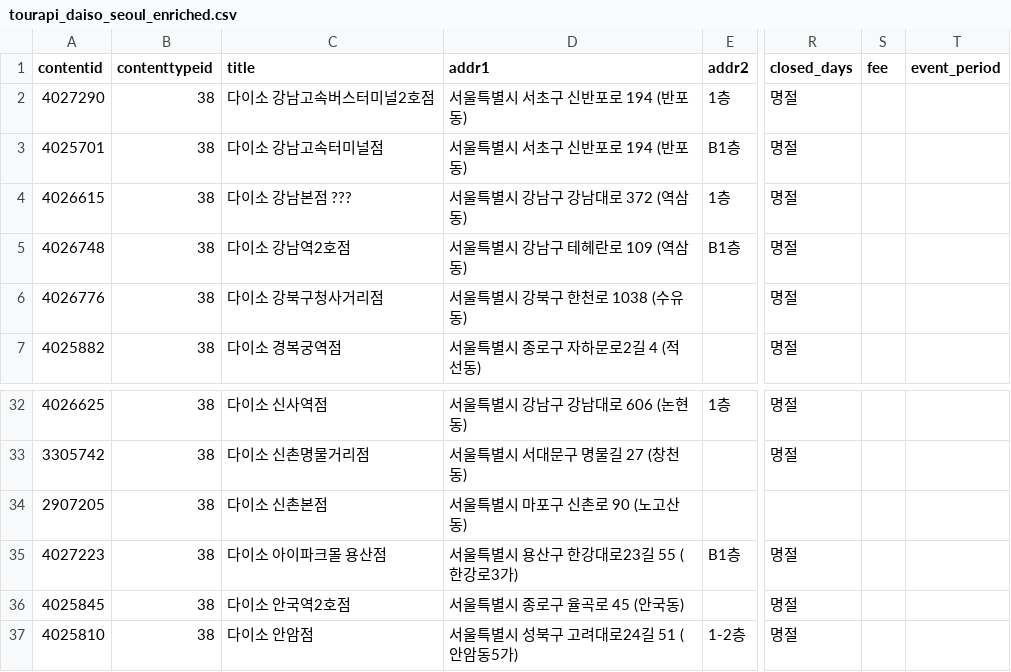
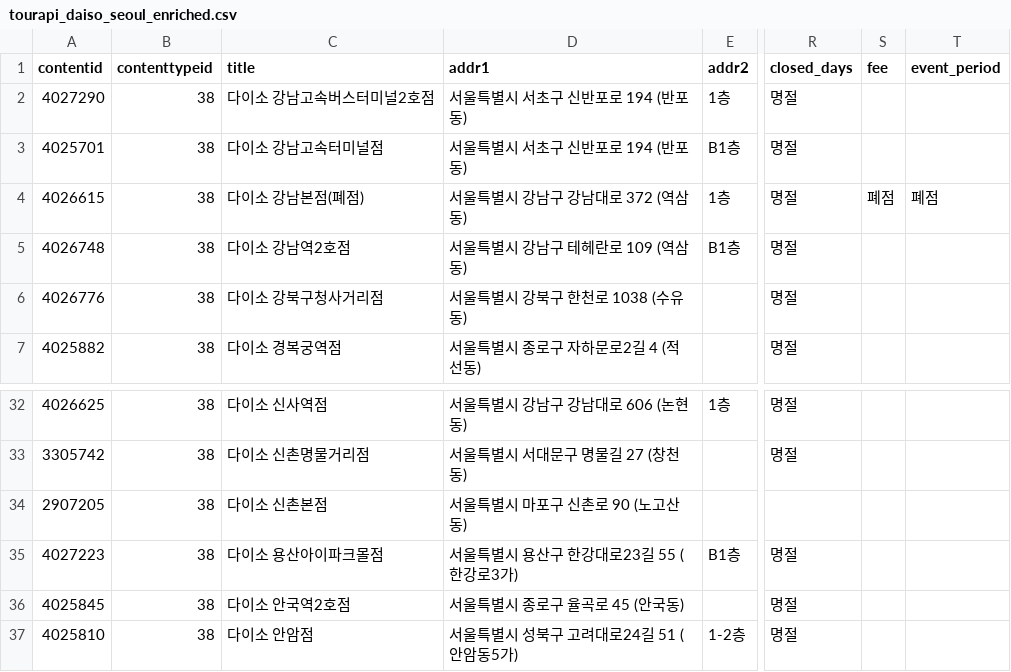
Before and after one commit to SKNETWORKS-FAMILY-AICAMP/SKN32-FINAL-6TEAM, a CSV file: final_project_cs/app/modules/travel_ops/activity/data_processing/tourapi_daiso_seoul_enriched.csv, drawn as a sheet; only a part is shown, gaps mark what is left out; the diff names each change by its address in the sheet, - before the commit and + after, or states it on an @@ line.

```diff
--- a/final_project_cs/app/modules/travel_ops/activity/data_processing/tourapi_daiso_seoul_enriched.csv
+++ b/final_project_cs/app/modules/travel_ops/activity/data_processing/tourapi_daiso_seoul_enriched.csv
-C4 (title): 다이소 강남본점 ???
+C4 (title): 다이소 강남본점(폐점)
-S4 (fee): (empty)
+S4 (fee): 폐점
-T4 (event_period): (empty)
+T4 (event_period): 폐점
-C35 (title): 다이소 아이파크몰 용산점
+C35 (title): 다이소 용산아이파크몰점
```
Also changed, not shown: final_project_cs/app/modules/travel_ops/activity/data_processing/03_daiso_seoul_all_branches.csv, 6 other files.
